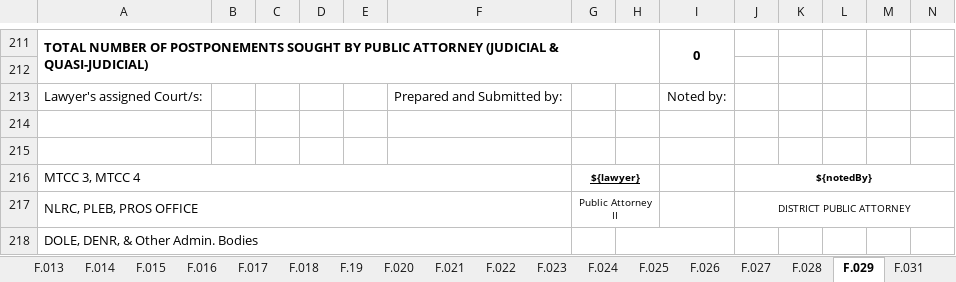
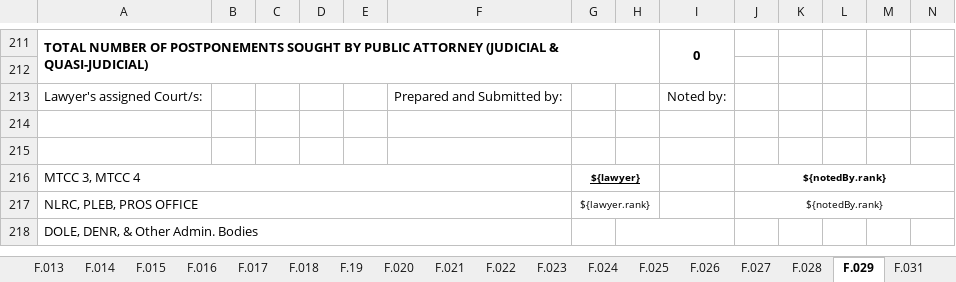
Before and after one commit to EleniruthGarcia/PAO-ERS-v.2.0, an Excel workbook: src/lib/server/report/template.xlsx, sheet F.029, drawn as a sheet; only a part is shown, gaps mark what is left out; values as stored, in another font and other column widths than the file's, no borders; charts and pictures not drawn; the diff names each change by its address in the sheet, - before the commit and + after, or states it on an @@ line.

```diff
--- a/src/lib/server/report/template.xlsx (sheet F.029)
+++ b/src/lib/server/report/template.xlsx (sheet F.029)
-J216: ${notedBy}
+J216: ${notedBy.rank}
-G217: Public Attorney II
+G217: ${lawyer.rank}
-J217: DISTRICT PUBLIC ATTORNEY
+J217: ${notedBy.rank}
```
Also changed, not shown: sheet F.049, sheet F.038, 2 other files.
